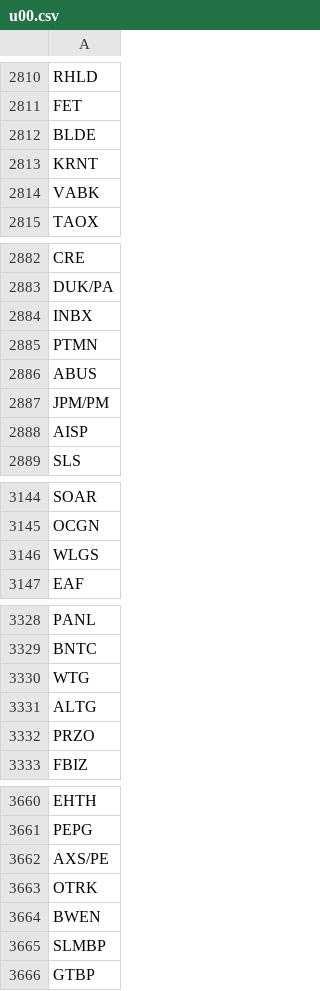
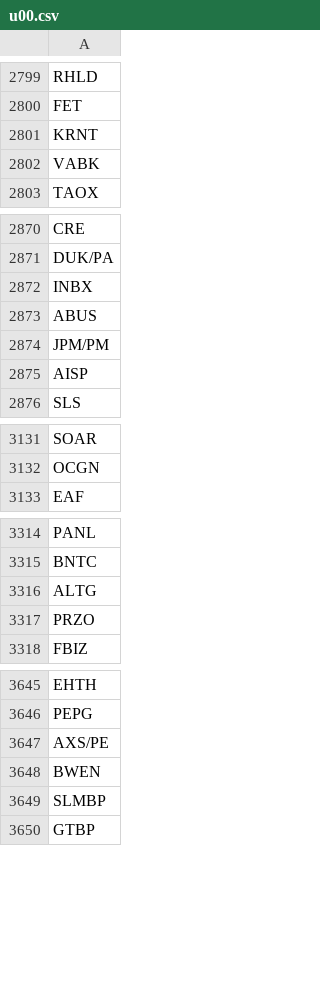
Before and after one commit to GillsSpace/Quant_Trading, a CSV file: universes/u00.csv, drawn as a sheet; only a part is shown, gaps mark what is left out; the diff covers the shown part only.

```diff
--- a/universes/u00.csv
+++ b/universes/u00.csv
@@ -2811,3 +2800,2 @@ RHLD
 FET
-BLDE
 KRNT
@@ -2884,3 +2872,2 @@ DUK/PA
 INBX
-PTMN
 ABUS
@@ -3145,3 +3132,2 @@ SOAR
 OCGN
-WLGS
 EAF
@@ -3329,3 +3315,2 @@ PANL
 BNTC
-WTG
 ALTG
@@ -3662,3 +3647,2 @@ PEPG
 AXS/PE
-OTRK
 BWEN
```
Also changed, not shown: 27 removed rows and 44 moved rows elsewhere in this file, universes/u00_long.csv, 6 other files.
